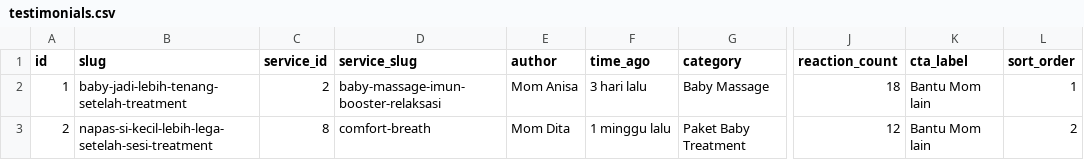
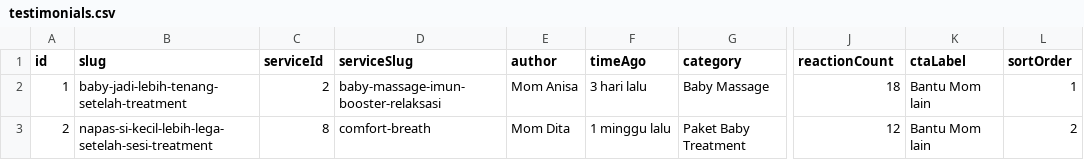
Before and after one commit to izal14551/clever-web, a CSV file: docs/spreadsheet-template/testimonials.csv, drawn as a sheet; only a part is shown, gaps mark what is left out; the diff names each change by its address in the sheet, - before the commit and + after, or states it on an @@ line.

Commit message:
New Template slug

```diff
--- a/docs/spreadsheet-template/testimonials.csv
+++ b/docs/spreadsheet-template/testimonials.csv
-C1: service_id
+C1: serviceId
-D1: service_slug
+D1: serviceSlug
-F1: time_ago
+F1: timeAgo
-J1: reaction_count
+J1: reactionCount
-K1: cta_label
+K1: ctaLabel
-L1: sort_order
+L1: sortOrder
```
Also changed, not shown: docs/spreadsheet-template/about_values.csv, docs/spreadsheet-template/featured_treatments.csv, 24 other files.
